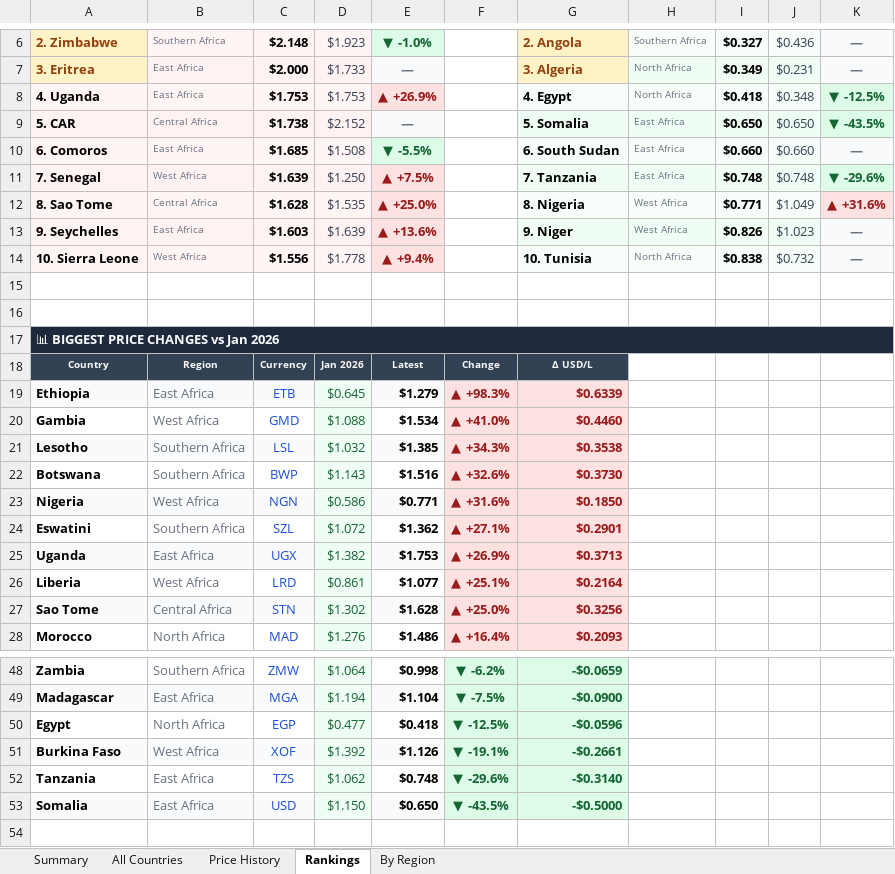
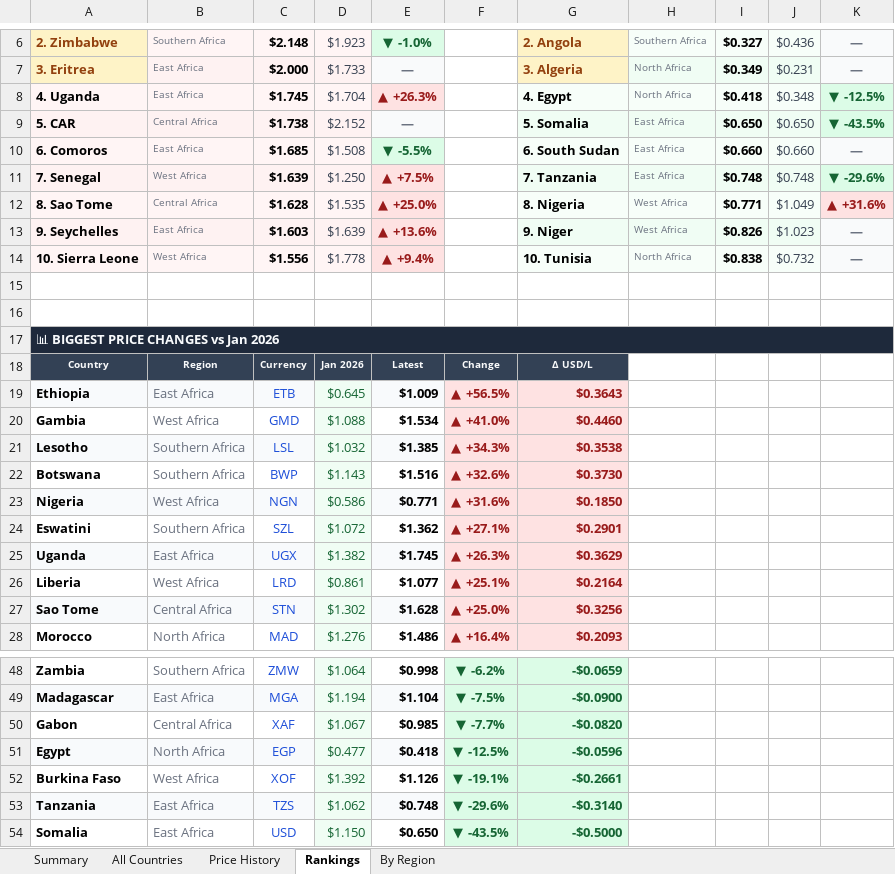
Before and after one commit to Data-Innovation-For-Africa/africa-fuel-tracker, an Excel workbook: africa_fuel_tracker_latest.xlsx, sheet Rankings, drawn as a sheet; only a part is shown, gaps mark what is left out; values as stored, in another font and other column widths than the file's, no borders; addresses are those after the commit; the diff names each change by its address in the sheet, - before the commit and + after, or states it on an @@ line.

```diff
--- a/africa_fuel_tracker_latest.xlsx (sheet Rankings)
+++ b/africa_fuel_tracker_latest.xlsx (sheet Rankings)
-C8: $1.753
+C8: $1.745
-D8: $1.753
+D8: $1.704
-E8: ▲ +26.9%
+E8: ▲ +26.3%
-E19: $1.279
+E19: $1.009
-F19: ▲ +98.3%
+F19: ▲ +56.5%
-G19: $0.6339
+G19: $0.3643
-E25: $1.753
+E25: $1.745
-F25: ▲ +26.9%
+F25: ▲ +26.3%
-G25: $0.3713
+G25: $0.3629
+row 50: Gabon | Central Africa | XAF | $1.067 | $0.985 | ▼ -7.7% | -$0.0820
-A51:C51 fill: none
+A51:C51 fill: #F8FAFC
-E51 fill: none
+E51 fill: #F8FAFC
-A52:C52 fill: #F8FAFC
+A52:C52 fill: none
-E52 fill: #F8FAFC
+E52 fill: none
-A53:C53 fill: none
+A53:C53 fill: #F8FAFC
-E53 fill: none
+E53 fill: #F8FAFC
-A54:C54 fill: #F8FAFC
+A54:C54 fill: none
-E54 fill: #F8FAFC
+E54 fill: none
```
Also changed, not shown: sheet Price History, sheet By Region, sheet All Countries, sheet Summary, 3 other files.
